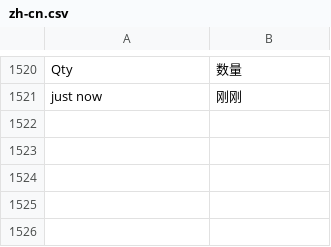
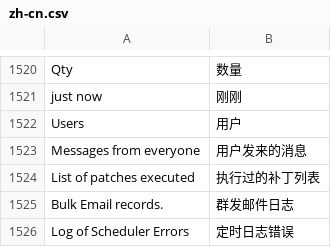
Before and after one commit to 81552433qqcom/EBChanges, a CSV file: apps/frappe/frappe/translations/zh-cn.csv, drawn as a sheet; only a part is shown, gaps mark what is left out.

Commit message:
translation.

```diff
--- a/apps/frappe/frappe/translations/zh-cn.csv
+++ b/apps/frappe/frappe/translations/zh-cn.csv
@@ -1547 +1547,6 @@ Qty,数量
 just now,刚刚
+Users,用户
+Messages from everyone,用户发来的消息
+List of patches executed,执行过的补丁列表
+Bulk Email records.,群发邮件日志
+Log of Scheduler Errors,定时日志错误
```
Also changed, not shown: 1 other file.
